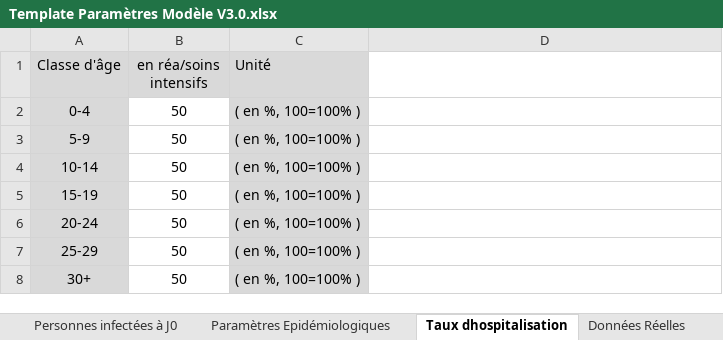
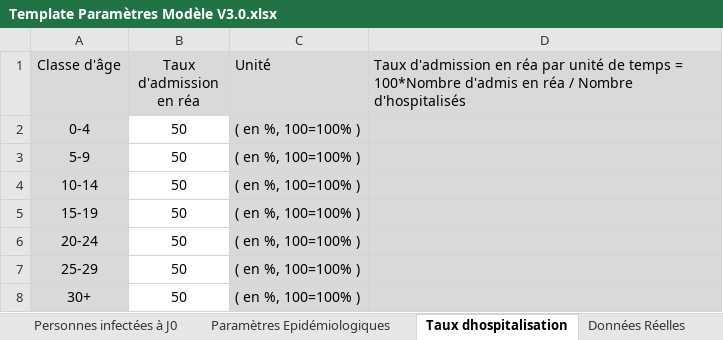
Before and after one commit to DhafeRious/Public-Files, an Excel workbook: Template Paramètres Modèle V3.0.xlsx, sheet Taux dhospitalisation, drawn as a sheet; values as stored, in another font and other column widths than the file's, no borders; charts and pictures not drawn; the diff names each change by its address in the sheet, - before the commit and + after, or states it on an @@ line.

Commit message:
Add files via upload

```diff
--- a/Template Paramètres Modèle V3.0.xlsx (sheet Taux dhospitalisation)
+++ b/Template Paramètres Modèle V3.0.xlsx (sheet Taux dhospitalisation)
-B1: en réa/soins intensifs
+B1: Taux d'admission en réa
-D1: (empty)
+D1: Taux d'admission en réa par unité de temps = 100*Nombre d'admis en réa / Nombre d'hospitalisés
-D1:D8 fill: none
+D1:D8 fill: #D9D9D9
```
Also changed, not shown: sheet Paramètres Epidémiologiques, charts or pictures.
